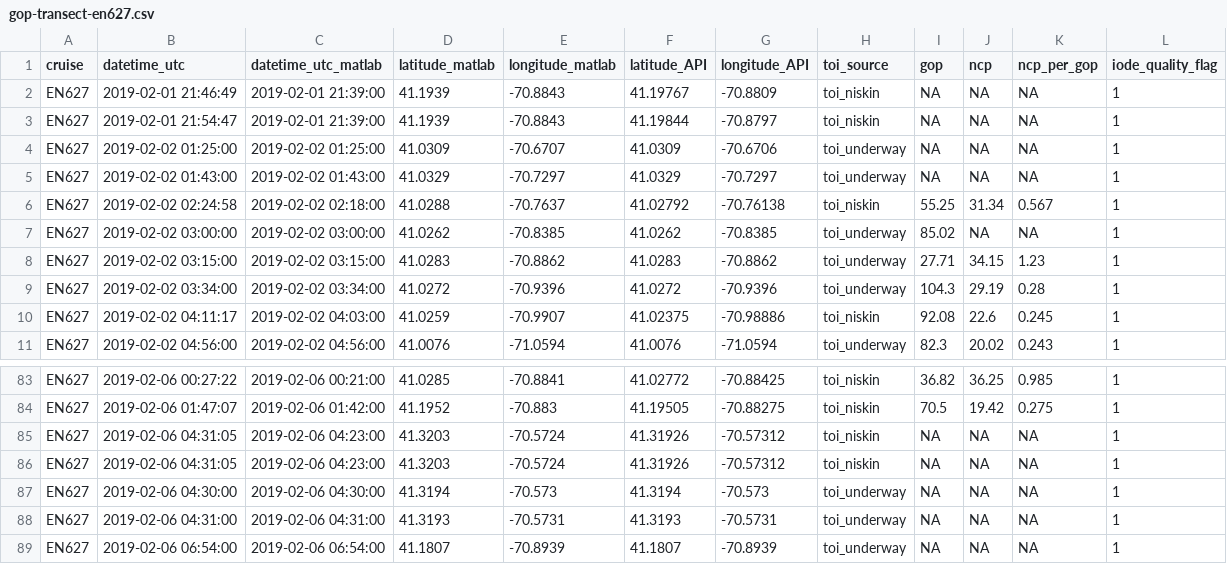
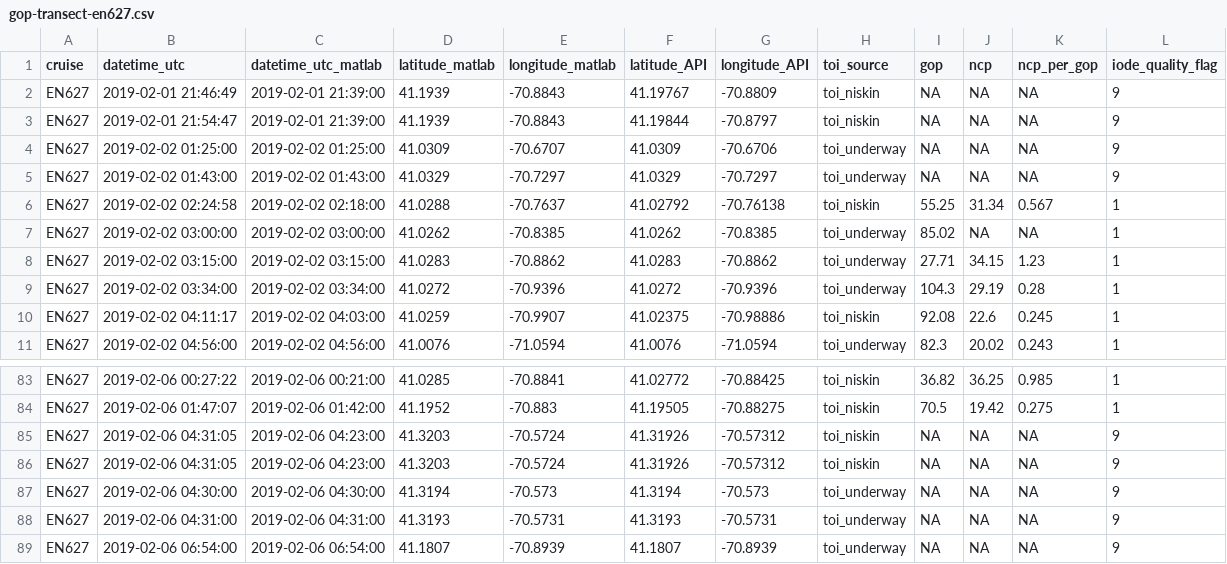
Before and after one commit to WHOIGit/nes-lter-eims-toi-ncp-gop, a CSV file: ncp-gop-transect-winter-2019/gop-transect-en627.csv, drawn as a sheet; only a part is shown, gaps mark what is left out.

```diff
--- a/ncp-gop-transect-winter-2019/gop-transect-en627.csv
+++ b/ncp-gop-transect-winter-2019/gop-transect-en627.csv
@@ -1,6 +1,6 @@
 "cruise","datetime_utc","datetime_utc_matlab","latitude_matlab","longitude_matlab","latitude_API","longitude_API","toi_source","gop","ncp","ncp_per_gop","iode_quality_flag"
-"EN627",2019-02-01 21:46:49,2019-02-01 21:39:00,41.1939,-70.8843,41.19767,-70.8809,"toi_niskin",NA,NA,NA,1
-"EN627",2019-02-01 21:54:47,2019-02-01 21:39:00,41.1939,-70.8843,41.19844,-70.8797,"toi_niskin",NA,NA,NA,1
-"EN627",2019-02-02 01:25:00,2019-02-02 01:25:00,41.0309,-70.6707,41.0309,-70.6706,"toi_underway",NA,NA,NA,1
-"EN627",2019-02-02 01:43:00,2019-02-02 01:43:00,41.0329,-70.7297,41.0329,-70.7297,"toi_underway",NA,NA,NA,1
+"EN627",2019-02-01 21:46:49,2019-02-01 21:39:00,41.1939,-70.8843,41.19767,-70.8809,"toi_niskin",NA,NA,NA,9
+"EN627",2019-02-01 21:54:47,2019-02-01 21:39:00,41.1939,-70.8843,41.19844,-70.8797,"toi_niskin",NA,NA,NA,9
+"EN627",2019-02-02 01:25:00,2019-02-02 01:25:00,41.0309,-70.6707,41.0309,-70.6706,"toi_underway",NA,NA,NA,9
+"EN627",2019-02-02 01:43:00,2019-02-02 01:43:00,41.0329,-70.7297,41.0329,-70.7297,"toi_underway",NA,NA,NA,9
 "EN627",2019-02-02 02:24:58,2019-02-02 02:18:00,41.0288,-70.7637,41.02792,-70.76138,"toi_niskin",55.25,31.34,0.567,1
@@ -84,6 +84,6 @@
 "EN627",2019-02-06 01:47:07,2019-02-06 01:42:00,41.1952,-70.883,41.19505,-70.88275,"toi_niskin",70.5,19.42,0.275,1
-"EN627",2019-02-06 04:31:05,2019-02-06 04:23:00,41.3203,-70.5724,41.31926,-70.57312,"toi_niskin",NA,NA,NA,1
-"EN627",2019-02-06 04:31:05,2019-02-06 04:23:00,41.3203,-70.5724,41.31926,-70.57312,"toi_niskin",NA,NA,NA,1
-"EN627",2019-02-06 04:30:00,2019-02-06 04:30:00,41.3194,-70.573,41.3194,-70.573,"toi_underway",NA,NA,NA,1
-"EN627",2019-02-06 04:31:00,2019-02-06 04:31:00,41.3193,-70.5731,41.3193,-70.5731,"toi_underway",NA,NA,NA,1
-"EN627",2019-02-06 06:54:00,2019-02-06 06:54:00,41.1807,-70.8939,41.1807,-70.8939,"toi_underway",NA,NA,NA,1
+"EN627",2019-02-06 04:31:05,2019-02-06 04:23:00,41.3203,-70.5724,41.31926,-70.57312,"toi_niskin",NA,NA,NA,9
+"EN627",2019-02-06 04:31:05,2019-02-06 04:23:00,41.3203,-70.5724,41.31926,-70.57312,"toi_niskin",NA,NA,NA,9
+"EN627",2019-02-06 04:30:00,2019-02-06 04:30:00,41.3194,-70.573,41.3194,-70.573,"toi_underway",NA,NA,NA,9
+"EN627",2019-02-06 04:31:00,2019-02-06 04:31:00,41.3193,-70.5731,41.3193,-70.5731,"toi_underway",NA,NA,NA,9
+"EN627",2019-02-06 06:54:00,2019-02-06 06:54:00,41.1807,-70.8939,41.1807,-70.8939,"toi_underway",NA,NA,NA,9
```
Also changed, not shown: ncp-gop-transect-summer-2018/gop-transect-en617.csv, ncp-gop-transect-summer-2019/gop-transect-en644.csv, 8 other files.
